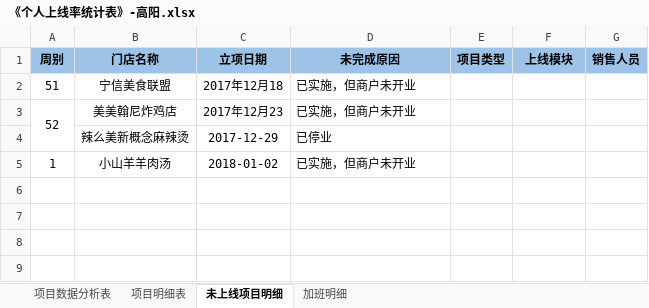
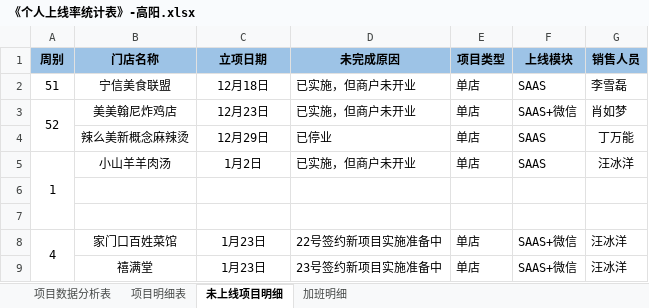
Before and after one commit to zhanglei601396810/NanJing, an Excel workbook: 周数据/《个人上线率统计表》-高阳.xlsx, sheet 未上线项目明细, drawn as a sheet; values as stored, in another font and other column widths than the file's, no borders; the diff names each change by its address in the sheet, - before the commit and + after, or states it on an @@ line.

```diff
--- a/周数据/《个人上线率统计表》-高阳.xlsx (sheet 未上线项目明细)
+++ b/周数据/《个人上线率统计表》-高阳.xlsx (sheet 未上线项目明细)
-C2 (立项日期): 2017年12月18
+C2 (立项日期): 12月18日
-E2:E5 (项目类型): (empty)
+E2:E5 (项目类型): 单店
-F2 (上线模块): (empty)
+F2 (上线模块): SAAS
-G2 (销售人员): (empty)
+G2 (销售人员): 李雪磊
-C3 (立项日期): 2017年12月23
+C3 (立项日期): 12月23日
-F3 (上线模块): (empty)
+F3 (上线模块): SAAS+微信
-G3 (销售人员): (empty)
+G3 (销售人员): 肖如梦
-C4 (立项日期): 2017-12-29
+C4 (立项日期): 12月29日
-F4:F5 (上线模块): (empty)
+F4:F5 (上线模块): SAAS
-G4 (销售人员): (empty)
+G4 (销售人员): 丁万能
+A5:A7 merged
-C5 (立项日期): 2018-01-02
+C5 (立项日期): 1月2日
-G5 (销售人员): (empty)
+G5 (销售人员): 汪冰洋
+row 6: (empty)
+row 7: (empty)
+row 8: 4 | 家门口百姓菜馆 | 1月23日 | 22号签约新项目实施准备中 | 单店 | SAAS+微信 | 汪冰洋
+row 9:  | 禧满堂 | 1月23日 | 23号签约新项目实施准备中 | 单店 | SAAS+微信 | 汪冰洋
```
Also changed, not shown: sheet 项目明细表, sheet 项目数据分析表, sheet 加班明细.
